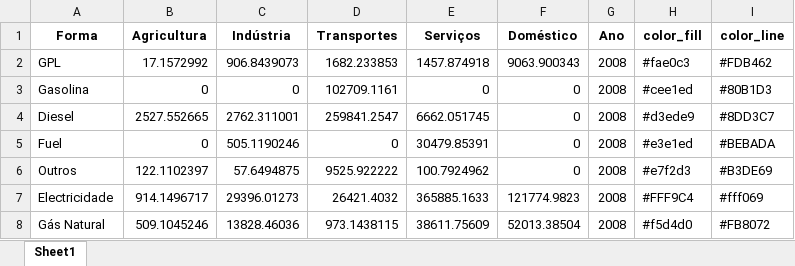
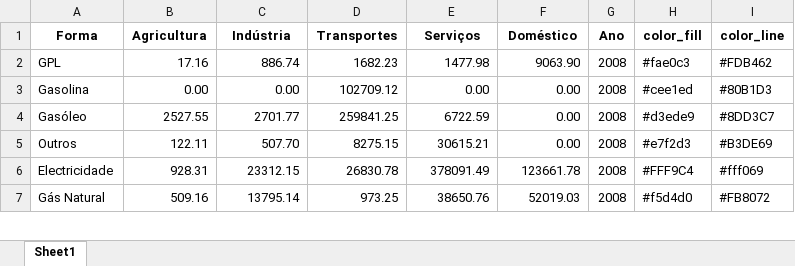
Before and after one commit to FranMacedo/matrizenergia, an Excel workbook: data/sector_pr.xlsx, sheet Sheet1, drawn as a sheet; only a part is shown; values as stored, in another font and other column widths than the file's, no borders; removed rows and columns are numbered as before the commit, all else as after; the diff covers the shown part only; the diff names each change by its address in the sheet, - before the commit and + after, or states it on an @@ line.

```diff
--- a/data/sector_pr.xlsx (sheet Sheet1)
+++ b/data/sector_pr.xlsx (sheet Sheet1)
-B2 (Agricultura): 17.1572992
+B2 (Agricultura): 17.16
-C2 (Indústria): 906.8439073
+C2 (Indústria): 886.74
-D2 (Transportes): 1682.233853
+D2 (Transportes): 1682.23
-E2 (Serviços): 1457.874918
+E2 (Serviços): 1477.98
-F2 (Doméstico): 9063.900343
+F2 (Doméstico): 9063.90
-B3 (Agricultura): 0
+B3 (Agricultura): 0.00
-C3 (Indústria): 0
+C3 (Indústria): 0.00
-D3 (Transportes): 102709.1161
+D3 (Transportes): 102709.12
-E3 (Serviços): 0
+E3 (Serviços): 0.00
-F3 (Doméstico): 0
+F3 (Doméstico): 0.00
-row 4: Diesel | 2527.552665 | 2762.311001 | 259841.2547 | 6662.051745 | 0 | 2008 | #d3ede9 | #8DD3C7
-row 5: Fuel | 0 | 505.1190246 | 0 | 30479.85391 | 0 | 2008 | #e3e1ed | #BEBADA
+row 4: Gasóleo | 2527.55 | 2701.77 | 259841.25 | 6722.59 | 0.00 | 2008 | #d3ede9 | #8DD3C7
-B5 (Agricultura): 122.1102397
+B5 (Agricultura): 122.11
-C5 (Indústria): 57.6494875
+C5 (Indústria): 507.70
-D5 (Transportes): 9525.922222
+D5 (Transportes): 8275.15
-E5 (Serviços): 100.7924962
+E5 (Serviços): 30615.21
-F5 (Doméstico): 0
+F5 (Doméstico): 0.00
-B6 (Agricultura): 914.1496717
+B6 (Agricultura): 928.31
-C6 (Indústria): 29396.01273
+C6 (Indústria): 23312.15
-D6 (Transportes): 26421.4032
+D6 (Transportes): 26830.78
-E6 (Serviços): 365885.1633
+E6 (Serviços): 378091.49
-F6 (Doméstico): 121774.9823
+F6 (Doméstico): 123661.78
-B7 (Agricultura): 509.1045246
+B7 (Agricultura): 509.16
-C7 (Indústria): 13828.46036
+C7 (Indústria): 13795.14
-D7 (Transportes): 973.1438115
+D7 (Transportes): 973.25
-E7 (Serviços): 38611.75609
+E7 (Serviços): 38650.76
-F7 (Doméstico): 52013.38504
+F7 (Doméstico): 52019.03
```
Also changed, not shown: 14 added rows, 16 removed rows and 199 edited cells elsewhere in this sheet, data/forma_em.xlsx, data/forma_fi.xlsx, 5 other files.
